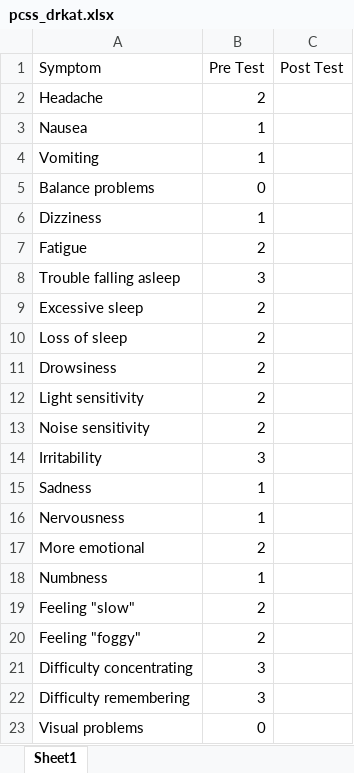
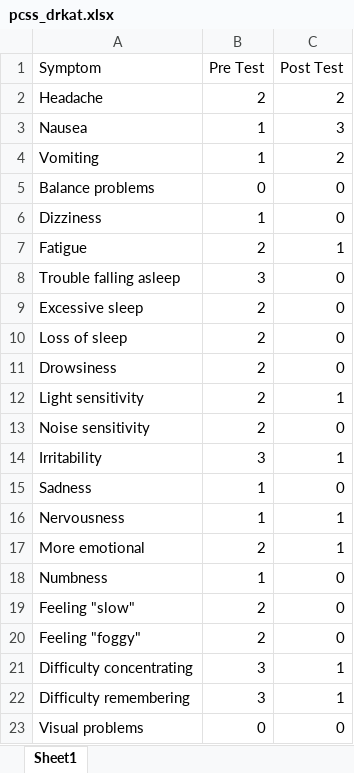
Before and after one commit to Jim-Wright90/pilot_data_2020, an Excel workbook: data/pcss_drkat.xlsx, sheet Sheet1, drawn as a sheet; values as stored, in another font and other column widths than the file's, no borders; the diff names each change by its address in the sheet, - before the commit and + after, or states it on an @@ line.

Commit message:
DRKAT Update and PRGE psychoeducation plot

```diff
--- a/data/pcss_drkat.xlsx (sheet Sheet1)
+++ b/data/pcss_drkat.xlsx (sheet Sheet1)
-C2 (Post Test): (empty)
+C2 (Post Test): 2
-C3 (Post Test): (empty)
+C3 (Post Test): 3
-C4 (Post Test): (empty)
+C4 (Post Test): 2
-C5:C6 (Post Test): (empty)
+C5:C6 (Post Test): 0
-C7 (Post Test): (empty)
+C7 (Post Test): 1
-C8:C11 (Post Test): (empty)
+C8:C11 (Post Test): 0
-C12 (Post Test): (empty)
+C12 (Post Test): 1
-C13 (Post Test): (empty)
+C13 (Post Test): 0
-C14 (Post Test): (empty)
+C14 (Post Test): 1
-C15 (Post Test): (empty)
+C15 (Post Test): 0
-C16:C17 (Post Test): (empty)
+C16:C17 (Post Test): 1
-C18:C20 (Post Test): (empty)
+C18:C20 (Post Test): 0
-C21:C22 (Post Test): (empty)
+C21:C22 (Post Test): 1
-C23 (Post Test): (empty)
+C23 (Post Test): 0
```
Also changed, not shown: data/drkat_brief_self.xlsx, data/drkat_rm.xlsx, 4 other files.
